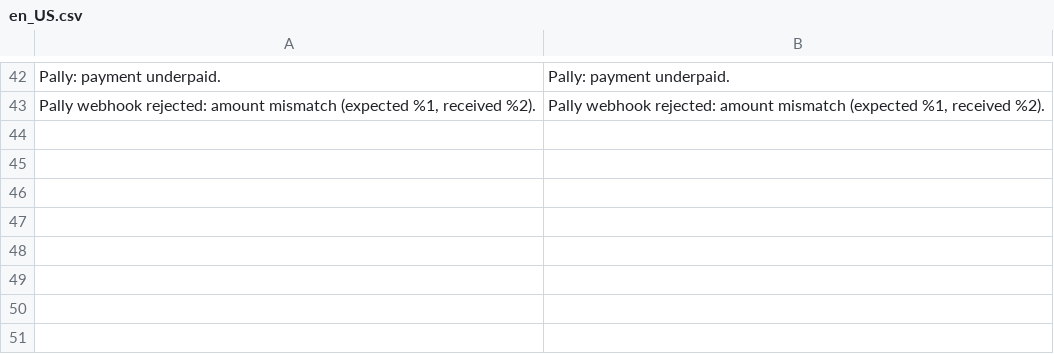
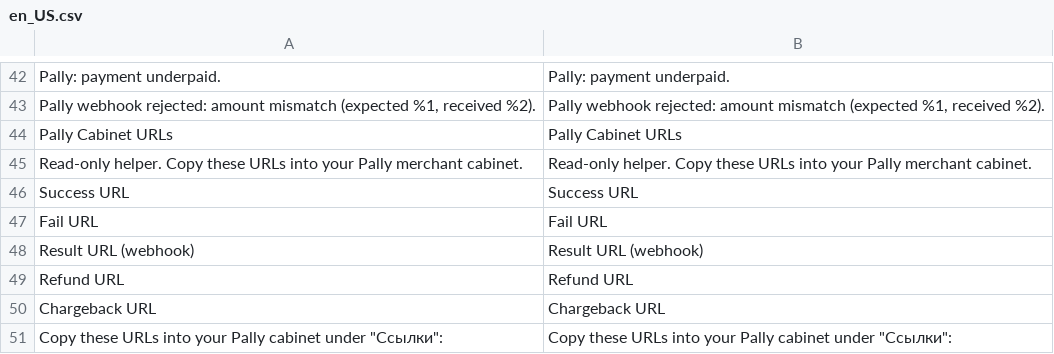
Before and after one commit to loid345/pally-magento2, a CSV file: i18n/en_US.csv, drawn as a sheet; only a part is shown, gaps mark what is left out; the diff names each change by its address in the sheet, - before the commit and + after, or states it on an @@ line.

```diff
--- a/i18n/en_US.csv
+++ b/i18n/en_US.csv
+row 44: Pally Cabinet URLs | Pally Cabinet URLs
+row 45: Read-only helper. Copy these URLs into your Pally merchant cabinet. | Read-only helper. Copy these URLs into your Pally merchant cabinet.
+row 46: Success URL | Success URL
+row 47: Fail URL | Fail URL
+row 48: Result URL (webhook) | Result URL (webhook)
+row 49: Refund URL | Refund URL
+row 50: Chargeback URL | Chargeback URL
+row 51: Copy these URLs into your Pally cabinet under "Ссылки": | Copy these URLs into your Pally cabinet under "Ссылки":
```
Also changed, not shown: i18n/ru_RU.csv, 3 other files.
